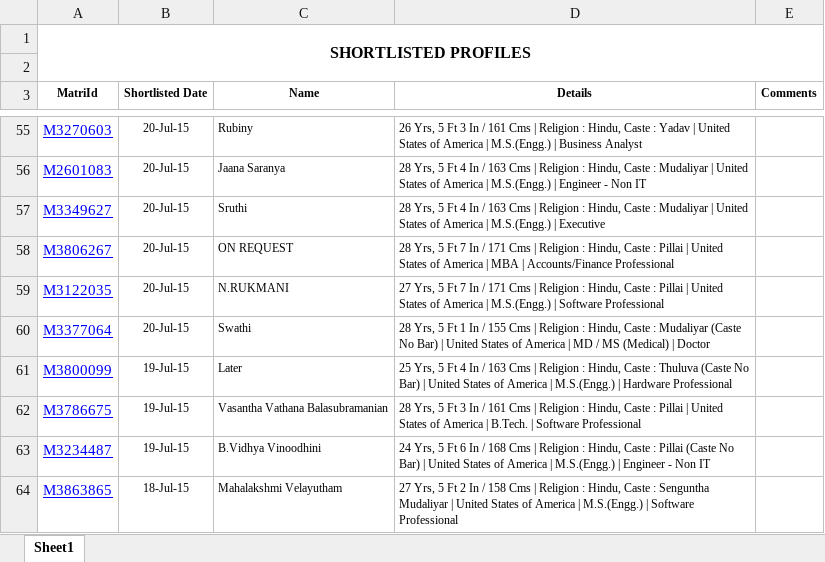
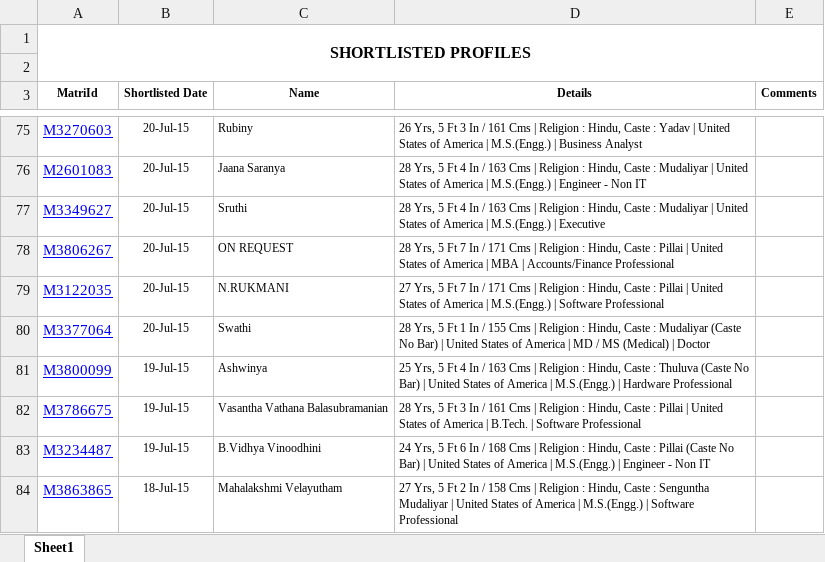
Before and after one commit to venkatasubramani/nightmare, an Excel workbook: assets/?.xlsx, sheet Sheet1, drawn as a sheet; only a part is shown, gaps mark what is left out; values as stored, in another font and other column widths than the file's, no borders; addresses are those after the commit; the diff covers the shown part only; the diff names each change by its address in the sheet, - before the commit and + after, or states it on an @@ line.

```diff
--- a/assets/?.xlsx (sheet Sheet1)
+++ b/assets/?.xlsx (sheet Sheet1)
-C81 (Name): Later
+C81 (Name): Ashwinya
```
Also changed, not shown: 20 added rows and 1 edited cell elsewhere in this sheet, 5 other files.
